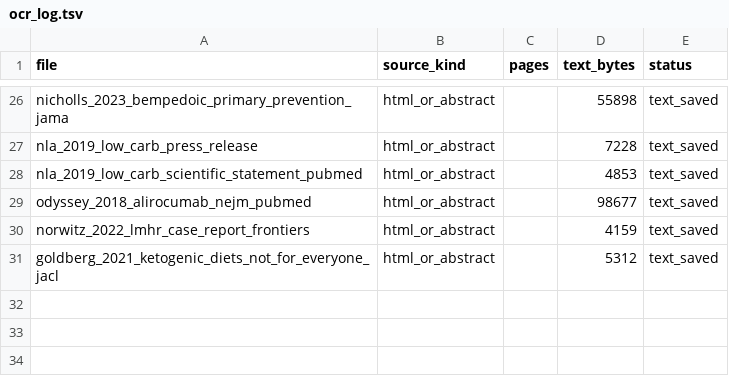
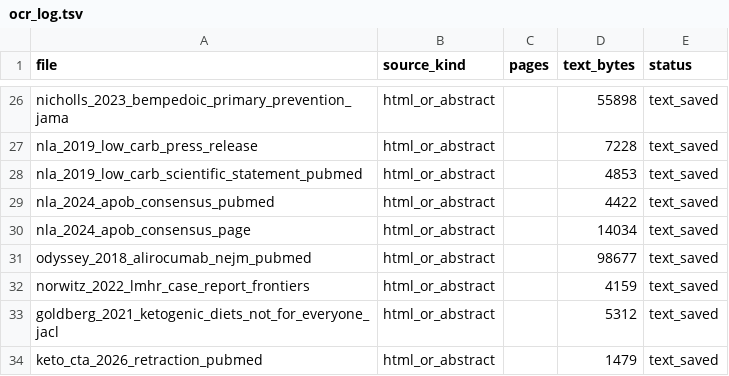
Before and after one commit to SichangHe/sichanghe.github.io, a TSV file: src/notes/reading_notes/cholesterol_cvd_papers/ocr_log.tsv, drawn as a sheet; only a part is shown, gaps mark what is left out; the diff names each change by its address in the sheet, - before the commit and + after, or states it on an @@ line.

```diff
--- a/src/notes/reading_notes/cholesterol_cvd_papers/ocr_log.tsv
+++ b/src/notes/reading_notes/cholesterol_cvd_papers/ocr_log.tsv
+row 29: nla_2024_apob_consensus_pubmed | html_or_abstract |  | 4422 | text_saved
+row 30: nla_2024_apob_consensus_page | html_or_abstract |  | 14034 | text_saved
+row 34: keto_cta_2026_retraction_pubmed | html_or_abstract |  | 1479 | text_saved
```
Also changed, not shown: src/notes/reading_notes/cholesterol_cvd_papers/download_log.tsv, 6 other files.
